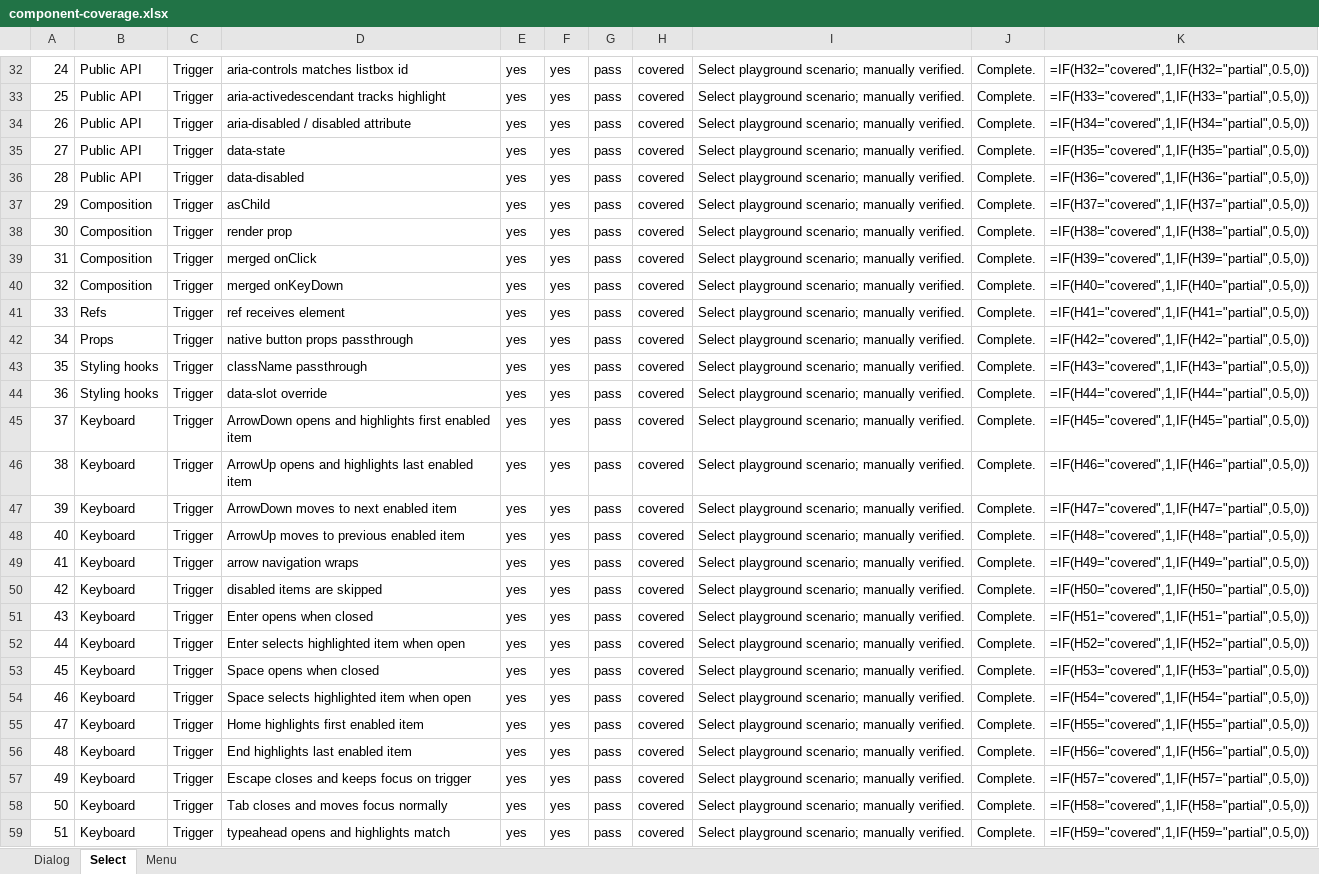
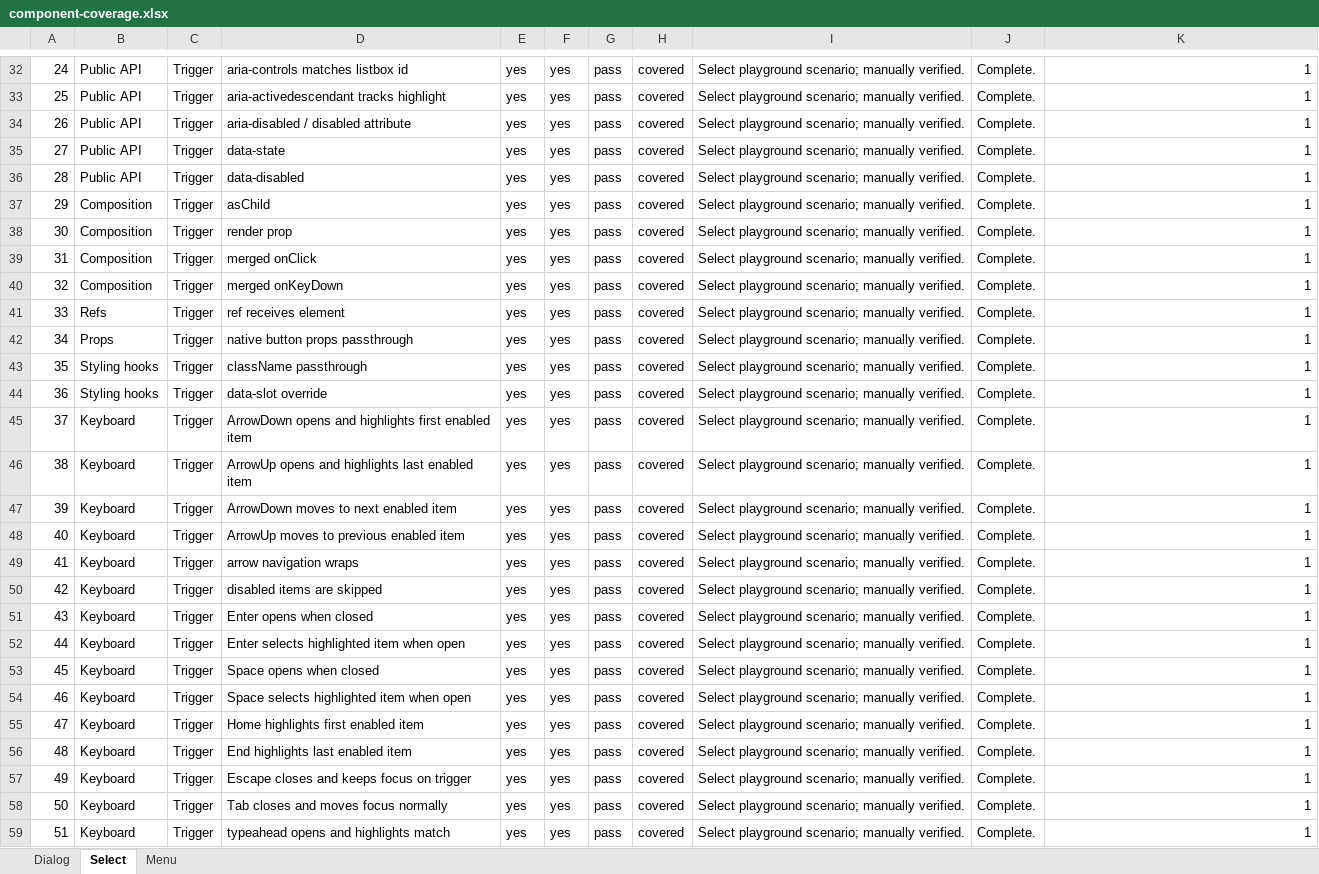
Before and after one commit to flowstack-ui/atom, an Excel workbook: playground/component-coverage.xlsx, sheet Select, drawn as a sheet; only a part is shown, gaps mark what is left out; values as stored, in another font and other column widths than the file's, no borders; formulas without a stored value are shown as written; the diff covers the shown part only; the diff names each change by its address in the sheet, - before the commit and + after, or states it on an @@ line.

```diff
--- a/playground/component-coverage.xlsx (sheet Select)
+++ b/playground/component-coverage.xlsx (sheet Select)
-K32: =IF(H32="covered",1,IF(H32="partial",0.5,0))
+K32: 1
-K33: =IF(H33="covered",1,IF(H33="partial",0.5,0))
+K33: 1
-K34: =IF(H34="covered",1,IF(H34="partial",0.5,0))
+K34: 1
-K35: =IF(H35="covered",1,IF(H35="partial",0.5,0))
+K35: 1
-K36: =IF(H36="covered",1,IF(H36="partial",0.5,0))
+K36: 1
-K37: =IF(H37="covered",1,IF(H37="partial",0.5,0))
+K37: 1
-K38: =IF(H38="covered",1,IF(H38="partial",0.5,0))
+K38: 1
-K39: =IF(H39="covered",1,IF(H39="partial",0.5,0))
+K39: 1
-K40: =IF(H40="covered",1,IF(H40="partial",0.5,0))
+K40: 1
-K41: =IF(H41="covered",1,IF(H41="partial",0.5,0))
+K41: 1
-K42: =IF(H42="covered",1,IF(H42="partial",0.5,0))
+K42: 1
-K43: =IF(H43="covered",1,IF(H43="partial",0.5,0))
+K43: 1
-K44: =IF(H44="covered",1,IF(H44="partial",0.5,0))
+K44: 1
-K45: =IF(H45="covered",1,IF(H45="partial",0.5,0))
+K45: 1
-K46: =IF(H46="covered",1,IF(H46="partial",0.5,0))
+K46: 1
-K47: =IF(H47="covered",1,IF(H47="partial",0.5,0))
+K47: 1
-K48: =IF(H48="covered",1,IF(H48="partial",0.5,0))
+K48: 1
-K49: =IF(H49="covered",1,IF(H49="partial",0.5,0))
+K49: 1
-K50: =IF(H50="covered",1,IF(H50="partial",0.5,0))
+K50: 1
-K51: =IF(H51="covered",1,IF(H51="partial",0.5,0))
+K51: 1
-K52: =IF(H52="covered",1,IF(H52="partial",0.5,0))
+K52: 1
-K53: =IF(H53="covered",1,IF(H53="partial",0.5,0))
+K53: 1
-K54: =IF(H54="covered",1,IF(H54="partial",0.5,0))
+K54: 1
-K55: =IF(H55="covered",1,IF(H55="partial",0.5,0))
+K55: 1
-K56: =IF(H56="covered",1,IF(H56="partial",0.5,0))
+K56: 1
-K57: =IF(H57="covered",1,IF(H57="partial",0.5,0))
+K57: 1
-K58: =IF(H58="covered",1,IF(H58="partial",0.5,0))
+K58: 1
-K59: =IF(H59="covered",1,IF(H59="partial",0.5,0))
+K59: 1
```
Also changed, not shown: 137 edited cells elsewhere in this sheet, sheet Menu, sheet Dialog, formulas that keep their value.
